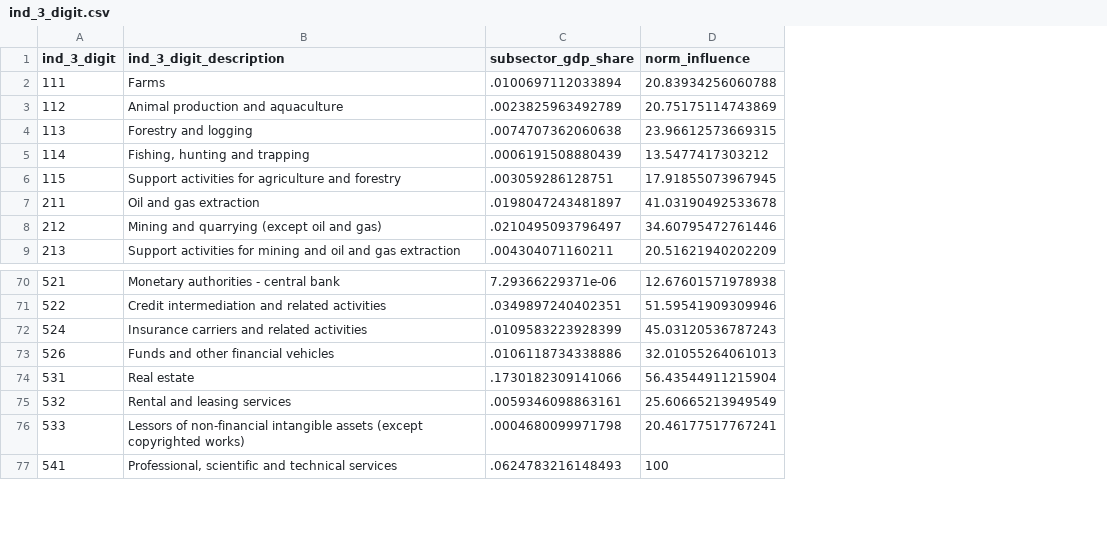
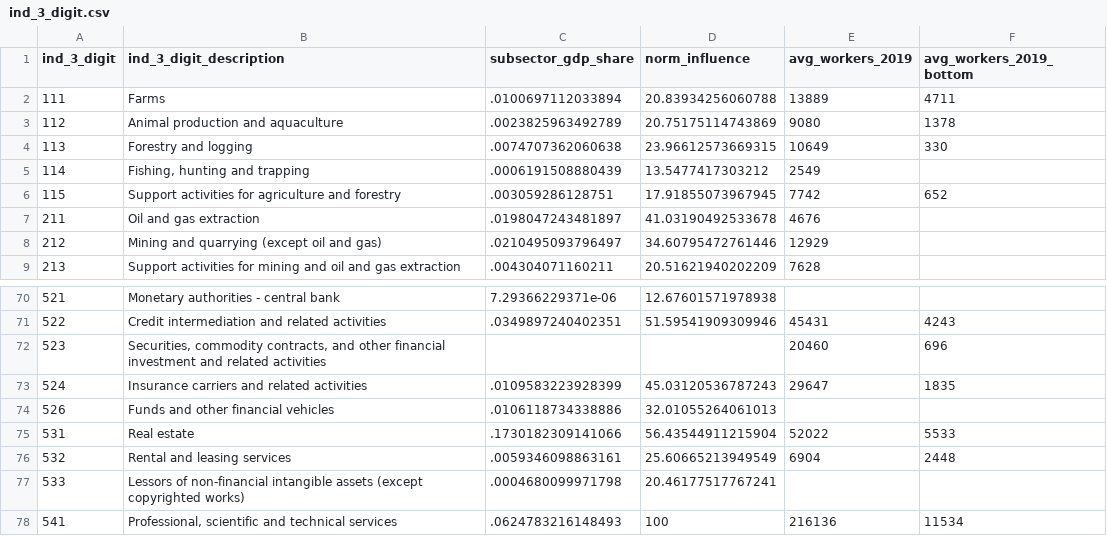
Before and after one commit to pbaylis/vse-risk-tool, a CSV file: data/input/BC/ind_3_digit.csv, drawn as a sheet; only a part is shown, gaps mark what is left out; the diff names each change by its address in the sheet, - before the commit and + after, or states it on an @@ line.

```diff
--- a/data/input/BC/ind_3_digit.csv
+++ b/data/input/BC/ind_3_digit.csv
+column E (avg_workers_2019), rows 2-9: 13889 | 9080 | 10649 | 2549 | 7742 | 4676 | 12929 | 7628; row 71: 45431; rows 73-78: 29647 |  | 52022 | 6904 |  | 216136
+column F (avg_workers_2019_bottom), rows 2-6: 4711 | 1378 | 330 |  | 652; row 71: 4243; rows 73-78: 1835 |  | 5533 | 2448 |  | 11534
+row 72: 523 | Securities, commodity contracts, and other financial investment and related activities |  |  | 20460 | 696
```
Also changed, not shown: data/input/BC/ind_2_digit.csv, data/output/BC/aggregated.csv, 5 other files.
